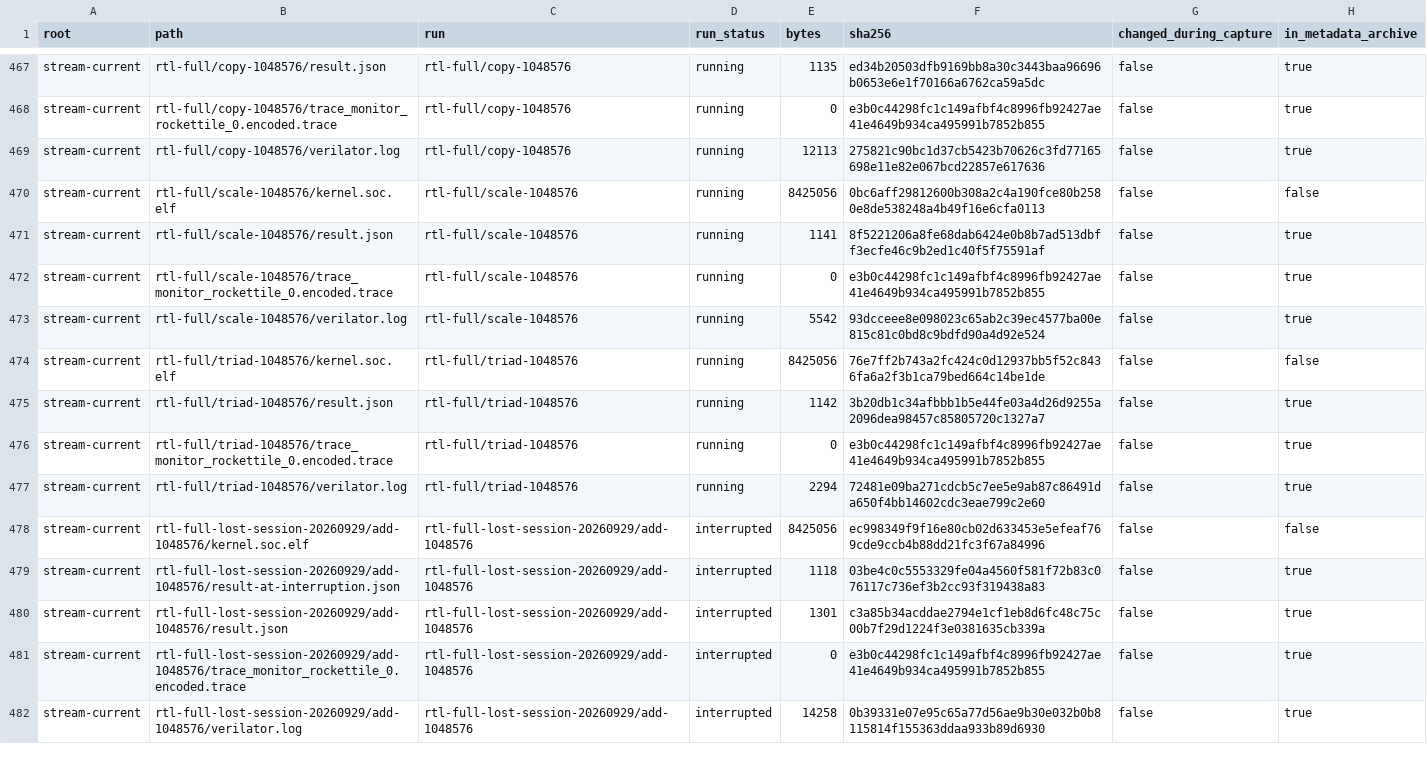
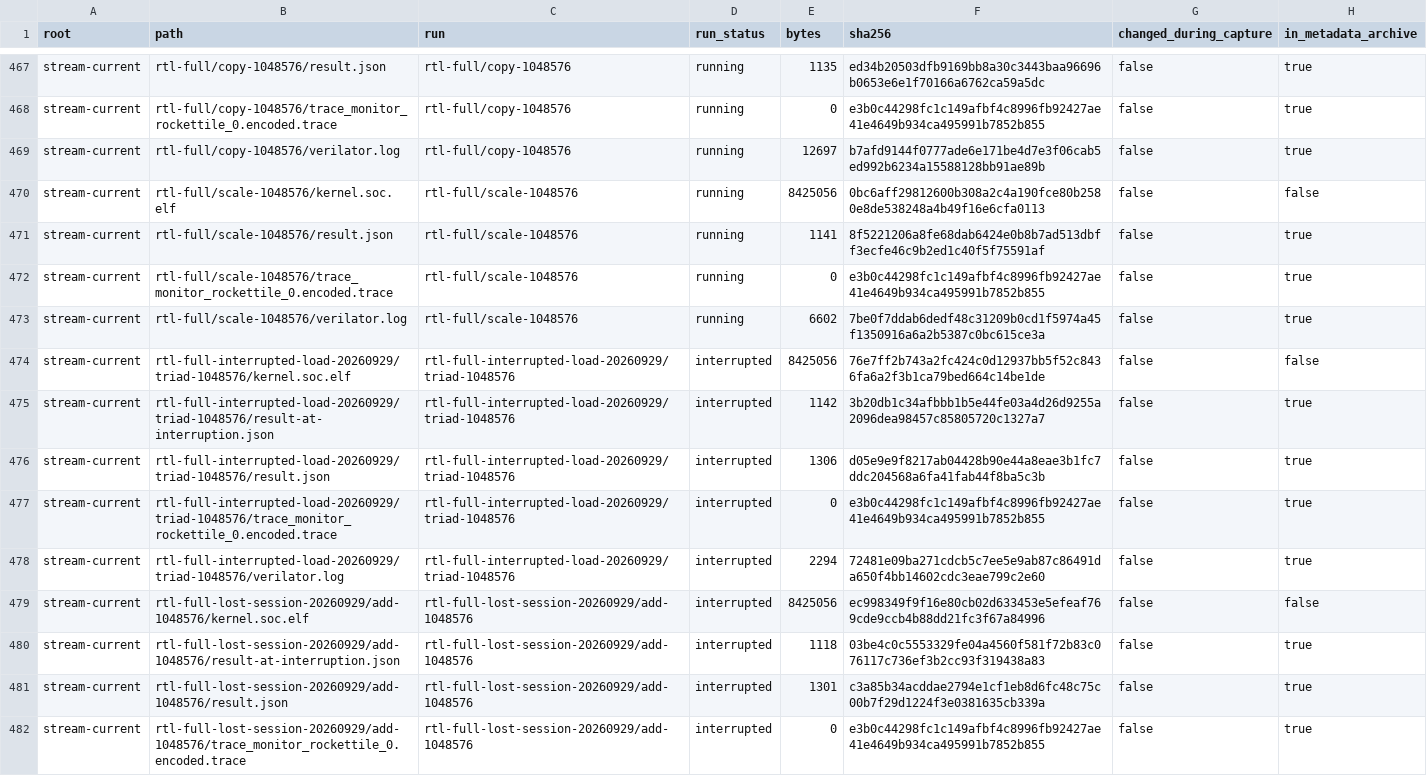
Before and after one commit to copparihollmann/radiance-kernels, a CSV file: kernels/evaluation/artifacts.csv, drawn as a sheet; only a part is shown, gaps mark what is left out; the shorter side is filled out with more unchanged rows.

Commit message:
Preserve overloaded Triad RTL attempt as interrupted

```diff
--- a/kernels/evaluation/artifacts.csv
+++ b/kernels/evaluation/artifacts.csv
@@ -468,3 +468,3 @@ stream-current,rtl-full/copy-1048576/result.json,rtl-full/copy-1048576,running,1
 stream-current,rtl-full/copy-1048576/trace_monitor_rockettile_0.encoded.trace,rtl-full/copy-1048576,running,0,e3b0c44298fc1c149afbf4c8996fb92427ae41e4649b934ca495991b7852b855,false,true
-stream-current,rtl-full/copy-1048576/verilator.log,rtl-full/copy-1048576,running,12113,275821c90bc1d37cb5423b70626c3fd77165698e11e82e067bcd22857e617636,false,true
+stream-current,rtl-full/copy-1048576/verilator.log,rtl-full/copy-1048576,running,12697,b7afd9144f0777ade6e171be4d7e3f06cab5ed992b6234a15588128bb91ae89b,false,true
 stream-current,rtl-full/scale-1048576/kernel.soc.elf,rtl-full/scale-1048576,running,8425056,0bc6aff29812600b308a2c4a190fce80b2580e8de538248a4b49f16e6cfa0113,false,false
@@ -472,7 +472,8 @@ stream-current,rtl-full/scale-1048576/result.json,rtl-full/scale-1048576,running
 stream-current,rtl-full/scale-1048576/trace_monitor_rockettile_0.encoded.trace,rtl-full/scale-1048576,running,0,e3b0c44298fc1c149afbf4c8996fb92427ae41e4649b934ca495991b7852b855,false,true
-stream-current,rtl-full/scale-1048576/verilator.log,rtl-full/scale-1048576,running,5542,93dcceee8e098023c65ab2c39ec4577ba00e815c81c0bd8c9bdfd90a4d92e524,false,true
-stream-current,rtl-full/triad-1048576/kernel.soc.elf,rtl-full/triad-1048576,running,8425056,76e7ff2b743a2fc424c0d12937bb5f52c8436fa6a2f3b1ca79bed664c14be1de,false,false
-stream-current,rtl-full/triad-1048576/result.json,rtl-full/triad-1048576,running,1142,3b20db1c34afbbb1b5e44fe03a4d26d9255a2096dea98457c85805720c1327a7,false,true
-stream-current,rtl-full/triad-1048576/trace_monitor_rockettile_0.encoded.trace,rtl-full/triad-1048576,running,0,e3b0c44298fc1c149afbf4c8996fb92427ae41e4649b934ca495991b7852b855,false,true
-stream-current,rtl-full/triad-1048576/verilator.log,rtl-full/triad-1048576,running,2294,72481e09ba271cdcb5c7ee5e9ab87c86491da650f4bb14602cdc3eae799c2e60,false,true
+stream-current,rtl-full/scale-1048576/verilator.log,rtl-full/scale-1048576,running,6602,7be0f7ddab6dedf48c31209b0cd1f5974a45f1350916a6a2b5387c0bc615ce3a,false,true
+stream-current,rtl-full-interrupted-load-20260929/triad-1048576/kernel.soc.elf,rtl-full-interrupted-load-20260929/triad-1048576,interrupted,8425056,76e7ff2b743a2fc424c0d12937bb5f52c8436fa6a2f3b1ca79bed664c14be1de,false,false
+stream-current,rtl-full-interrupted-load-20260929/triad-1048576/result-at-interruption.json,rtl-full-interrupted-load-20260929/triad-1048576,interrupted,1142,3b20db1c34afbbb1b5e44fe03a4d26d9255a2096dea98457c85805720c1327a7,false,true
+stream-current,rtl-full-interrupted-load-20260929/triad-1048576/result.json,rtl-full-interrupted-load-20260929/triad-1048576,interrupted,1306,d05e9e9f8217ab04428b90e44a8eae3b1fc7ddc204568a6fa41fab44f8ba5c3b,false,true
+stream-current,rtl-full-interrupted-load-20260929/triad-1048576/trace_monitor_rockettile_0.encoded.trace,rtl-full-interrupted-load-20260929/triad-1048576,interrupted,0,e3b0c44298fc1c149afbf4c8996fb92427ae41e4649b934ca495991b7852b855,false,true
+stream-current,rtl-full-interrupted-load-20260929/triad-1048576/verilator.log,rtl-full-interrupted-load-20260929/triad-1048576,interrupted,2294,72481e09ba271cdcb5c7ee5e9ab87c86491da650f4bb14602cdc3eae799c2e60,false,true
 stream-current,rtl-full-lost-session-20260929/add-1048576/kernel.soc.elf,rtl-full-lost-session-20260929/add-1048576,interrupted,8425056,ec998349f9f16e80cb02d633453e5efeaf769cde9ccb4b88dd21fc3f67a84996,false,false
```
Also changed, not shown: kernels/evaluation/elf-snapshot.csv, kernels/evaluation/runs.csv, 4 other files.
